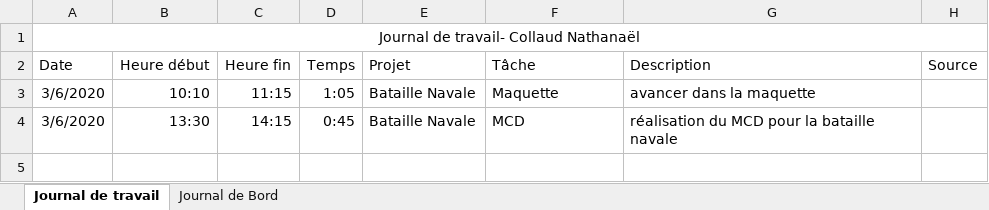
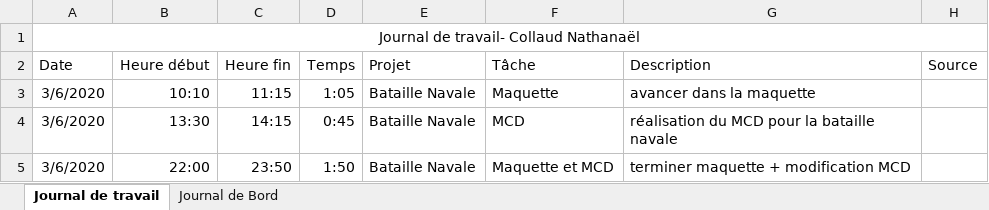
Before and after one commit to NathanaelCollaud/Bataille-Navale, an Excel workbook: Journaux.xlsx, sheet Journal de travail, drawn as a sheet; values as stored, in another font and other column widths than the file's, no borders; table styles not drawn; the diff names each change by its address in the sheet, - before the commit and + after, or states it on an @@ line.

Commit message:
Update Journaux.xlsx
Mise à jour des journeaux

```diff
--- a/Journaux.xlsx (sheet Journal de travail)
+++ b/Journaux.xlsx (sheet Journal de travail)
+row 5: 3/6/2020 | 22:00 | 23:50 | 1:50 | Bataille Navale | Maquette et MCD | terminer maquette + modification MCD
```
Also changed, not shown: sheet Journal de Bord.
